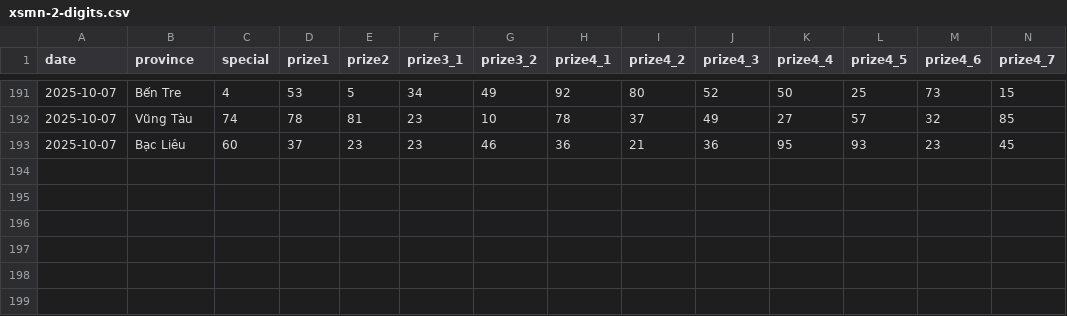
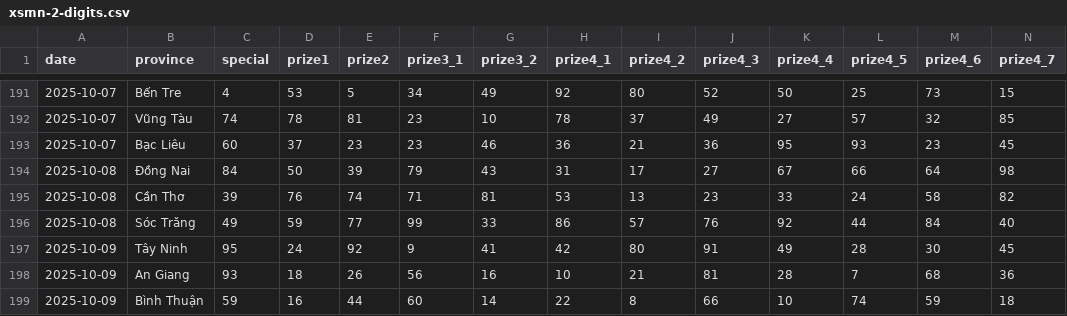
Before and after one commit to dyno-nexsoft/vietnam-lottery, a CSV file: data/xsmn-2-digits.csv, drawn as a sheet; only a part is shown, gaps mark what is left out; rows hold the shown columns only; the diff names each change by its address in the sheet, - before the commit and + after, or states it on an @@ line.

```diff
--- a/data/xsmn-2-digits.csv
+++ b/data/xsmn-2-digits.csv
+row 194: 2025-10-08 | Đồng Nai | 84 | 50 | 39 | 79 | 43 | 31 | 17 | 27 | 67 | 66 | 64 | 98
+row 195: 2025-10-08 | Cần Thơ | 39 | 76 | 74 | 71 | 81 | 53 | 13 | 23 | 33 | 24 | 58 | 82
+row 196: 2025-10-08 | Sóc Trăng | 49 | 59 | 77 | 99 | 33 | 86 | 57 | 76 | 92 | 44 | 84 | 40
+row 197: 2025-10-09 | Tây Ninh | 95 | 24 | 92 | 9 | 41 | 42 | 80 | 91 | 49 | 28 | 30 | 45
+row 198: 2025-10-09 | An Giang | 93 | 18 | 26 | 56 | 16 | 10 | 21 | 81 | 28 | 7 | 68 | 36
+row 199: 2025-10-09 | Bình Thuận | 59 | 16 | 44 | 60 | 14 | 22 | 8 | 66 | 10 | 74 | 59 | 18
```
Also changed, not shown: data/xsmn-sparse.csv, data/xsmn.csv, 8 other files.
